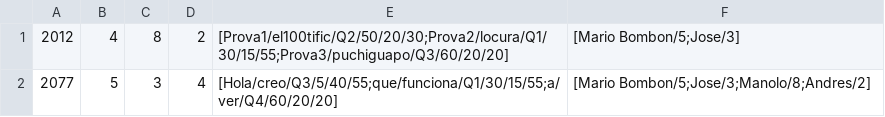
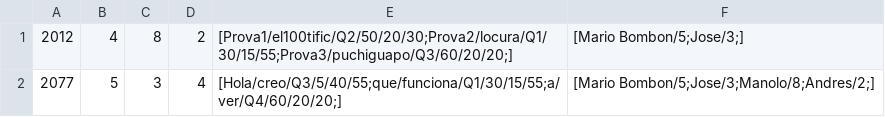
Before and after one commit to alexpuigdengolas/P1_F2_mario.rodriguez_alex.puigdengolas, a CSV file: CSV/Edicions.csv, drawn as a sheet.

Commit message:
CSV Write funcionando (Pero en el caso de los Tests lo vamos a tener que cambiar ya que ahora solo pilla publications)

```diff
--- a/CSV/Edicions.csv
+++ b/CSV/Edicions.csv
@@ -1,2 +1,2 @@
-2012,4,8,2,[Prova1/el100tific/Q2/50/20/30;Prova2/locura/Q1/30/15/55;Prova3/puchiguapo/Q3/60/20/20],[Mario Bombon/5;Jose/3]
-2077,5,3,4,[Hola/creo/Q3/5/40/55;que/funciona/Q1/30/15/55;a/ver/Q4/60/20/20],[Mario Bombon/5;Jose/3;Manolo/8;Andres/2]
+2012,4,8,2,[Prova1/el100tific/Q2/50/20/30;Prova2/locura/Q1/30/15/55;Prova3/puchiguapo/Q3/60/20/20;],[Mario Bombon/5;Jose/3;]
+2077,5,3,4,[Hola/creo/Q3/5/40/55;que/funciona/Q1/30/15/55;a/ver/Q4/60/20/20;],[Mario Bombon/5;Jose/3;Manolo/8;Andres/2;]
```
Also changed, not shown: 4 other files.
